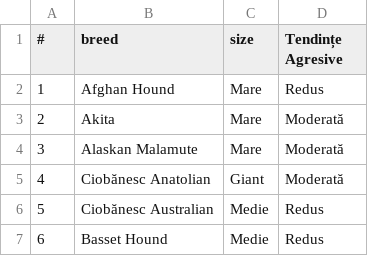
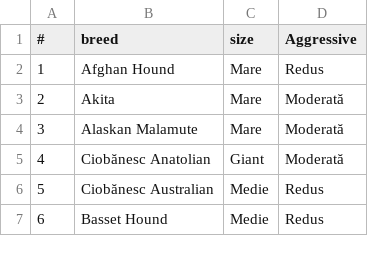
Before and after one commit to babthevan/dog-breeds, a CSV file: rasecaini.csv, drawn as a sheet; only a part is shown.

Commit message:
rasecaini.csv

```diff
--- a/rasecaini.csv
+++ b/rasecaini.csv
@@ -1,2 +1,2 @@
-#;breed;size;Tendințe Agresive;;;
+#;breed;size;Aggressive;;;
 1;Afghan Hound;Mare;Redus;;;
```
